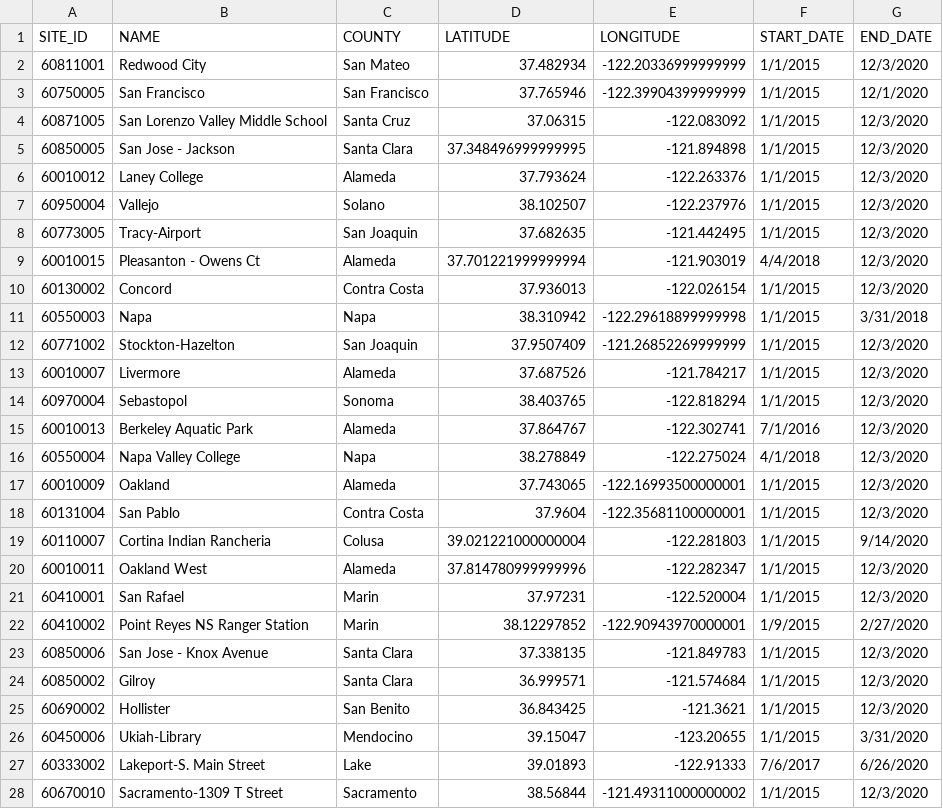
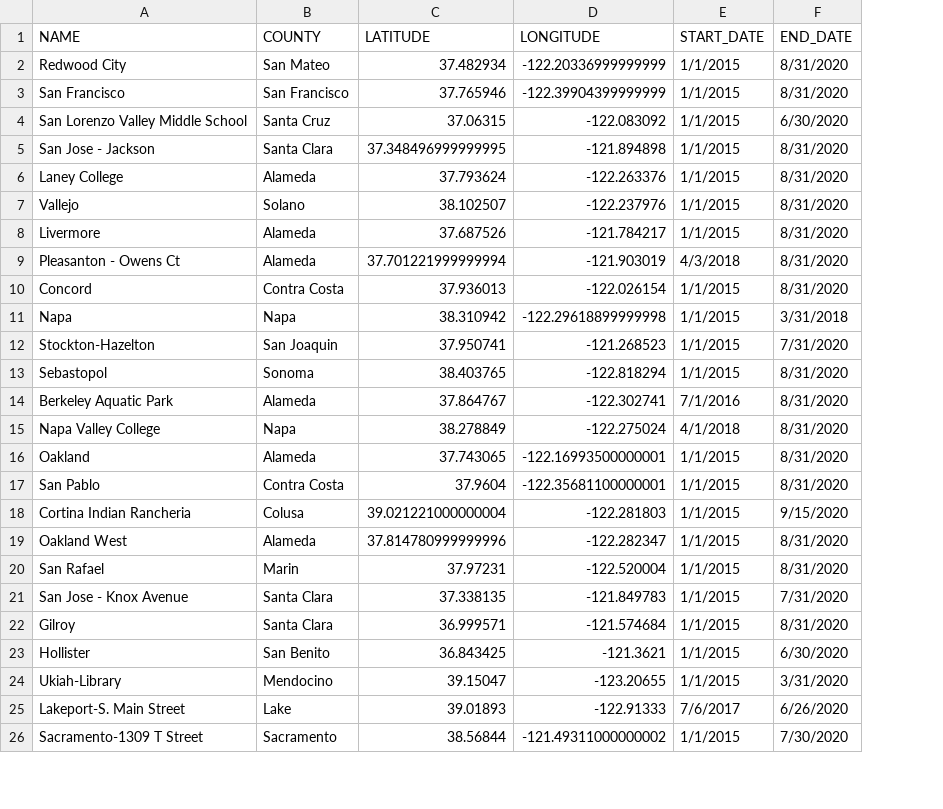
Before and after one commit to siawayforward/DS4A-group-project, a CSV file: data/BA_AQI_STATIONS.csv, drawn as a sheet; only a part is shown; removed rows and columns are numbered as before the commit, all else as after; the diff covers the shown part only; the diff names each change by its address in the sheet, - before the commit and + after, or states it on an @@ line.

Commit message:
Added BA_AQI_Stations in a .json format

```diff
--- a/data/BA_AQI_STATIONS.csv
+++ b/data/BA_AQI_STATIONS.csv
-column A (SITE_ID), rows 2-7: 60811001 | 60750005 | 60871005 | 60850005 | 60010012 | 60950004; rows 9-12: 60010015 | 60130002 | 60550003 | 60771002; rows 14-21: 60970004 | 60010013 | 60550004 | 60010009 | 60131004 | 60110007 | 60010011 | 60410001; rows 23-28: 60850006 | 60850002 | 60690002 | 60450006 | 60333002 | 60670010
-F2 (END_DATE): 12/3/2020
+F2 (END_DATE): 8/31/2020
-F3 (END_DATE): 12/1/2020
+F3 (END_DATE): 8/31/2020
-F4 (END_DATE): 12/3/2020
+F4 (END_DATE): 6/30/2020
-F5:F7 (END_DATE): 12/3/2020
+F5:F7 (END_DATE): 8/31/2020
-row 8: 60773005 | Tracy-Airport | San Joaquin | 37.682635 | -121.442495 | 1/1/2015 | 12/3/2020
+row 8: Livermore | Alameda | 37.687526 | -121.784217 | 1/1/2015 | 8/31/2020
-E9 (START_DATE): 4/4/2018
+E9 (START_DATE): 4/3/2018
-F9:F10 (END_DATE): 12/3/2020
+F9:F10 (END_DATE): 8/31/2020
-C12 (LATITUDE): 37.9507409
+C12 (LATITUDE): 37.950741
-D12 (LONGITUDE): -121.26852269999999
+D12 (LONGITUDE): -121.268523
-F12 (END_DATE): 12/3/2020
+F12 (END_DATE): 7/31/2020
-row 13: 60010007 | Livermore | Alameda | 37.687526 | -121.784217 | 1/1/2015 | 12/3/2020
-F13:F17 (END_DATE): 12/3/2020
+F13:F17 (END_DATE): 8/31/2020
-F18 (END_DATE): 9/14/2020
+F18 (END_DATE): 9/15/2020
-F19:F20 (END_DATE): 12/3/2020
+F19:F20 (END_DATE): 8/31/2020
-row 22: 60410002 | Point Reyes NS Ranger Station | Marin | 38.12297852 | -122.90943970000001 | 1/9/2015 | 2/27/2020
-F21 (END_DATE): 12/3/2020
+F21 (END_DATE): 7/31/2020
-F22 (END_DATE): 12/3/2020
+F22 (END_DATE): 8/31/2020
-F23 (END_DATE): 12/3/2020
+F23 (END_DATE): 6/30/2020
-F26 (END_DATE): 12/3/2020
+F26 (END_DATE): 7/30/2020
```
Also changed, not shown: 4 added rows, 1 removed row, 1 moved row and 3 edited cells elsewhere in this file, 1 other file.
